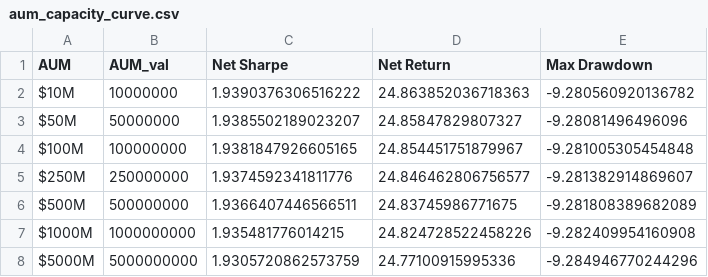
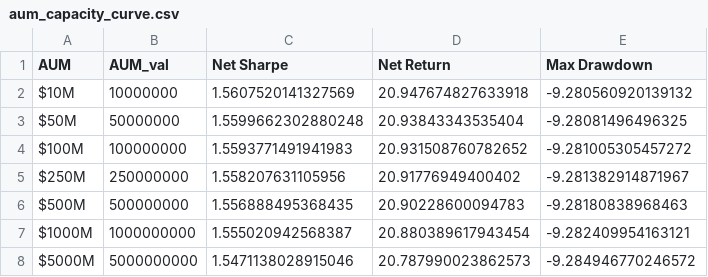
Before and after one commit to atishayj2202/Intelligent-Computing-Portfolio-Optimization, a CSV file: manuscript/aum_capacity_curve.csv, drawn as a sheet.

```diff
--- a/manuscript/aum_capacity_curve.csv
+++ b/manuscript/aum_capacity_curve.csv
@@ -1,8 +1,8 @@
 AUM,AUM_val,Net Sharpe,Net Return,Max Drawdown
-$10M,10000000,1.9390376306516222,24.863852036718363,-9.280560920136782
-$50M,50000000,1.9385502189023207,24.85847829807327,-9.28081496496096
-$100M,100000000,1.9381847926605165,24.854451751879967,-9.281005305454848
-$250M,250000000,1.9374592341811776,24.846462806756577,-9.281382914869607
-$500M,500000000,1.9366407446566511,24.83745986771675,-9.281808389682089
-$1000M,1000000000,1.935481776014215,24.824728522458226,-9.282409954160908
-$5000M,5000000000,1.9305720862573759,24.77100915995336,-9.284946770244296
+$10M,10000000,1.5607520141327569,20.947674827633918,-9.280560920139132
+$50M,50000000,1.5599662302880248,20.93843343535404,-9.28081496496325
+$100M,100000000,1.5593771491941983,20.931508760782652,-9.281005305457272
+$250M,250000000,1.558207631105956,20.91776949400402,-9.281382914871967
+$500M,500000000,1.556888495368435,20.90228600094783,-9.28180838968463
+$1000M,1000000000,1.555020942568387,20.880389617943454,-9.282409954163121
+$5000M,5000000000,1.5471138028915046,20.787990023862573,-9.284946770246572
```
Also changed, not shown: manuscript/ablation_study_results.csv, results/ablation_study_results.csv, 12 other files.
